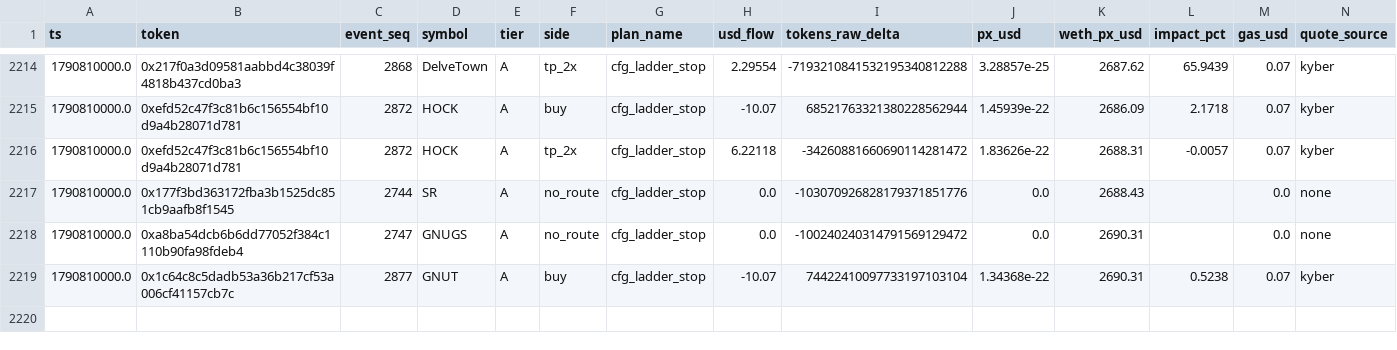
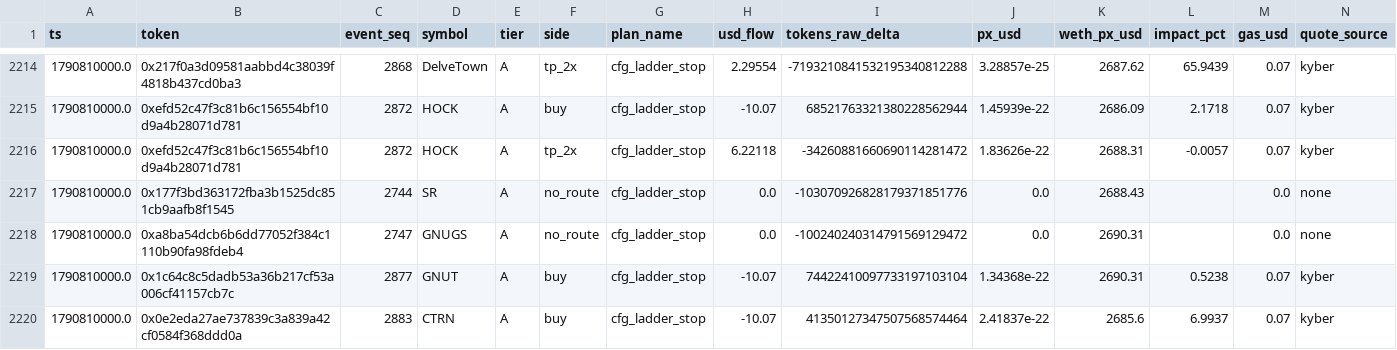
Before and after one commit to yousefjan2007-crypto/robinhood-screener, a CSV file: data/paper_ledger.csv, drawn as a sheet; only a part is shown, gaps mark what is left out; rows hold the shown columns only; the diff names each change by its address in the sheet, - before the commit and + after, or states it on an @@ line.

```diff
--- a/data/paper_ledger.csv
+++ b/data/paper_ledger.csv
+row 2220: 1790810000.0 | 0x0e2eda27ae737839c3a839a42cf0584f368ddd0a | 2883 | CTRN | A | buy | cfg_ladder_stop | -10.07 | 41350127347507568574464 | 2.41837e-22 | 2685.6 | 6.9937 | 0.07 | kyber
```
Also changed, not shown: 14 other files.
